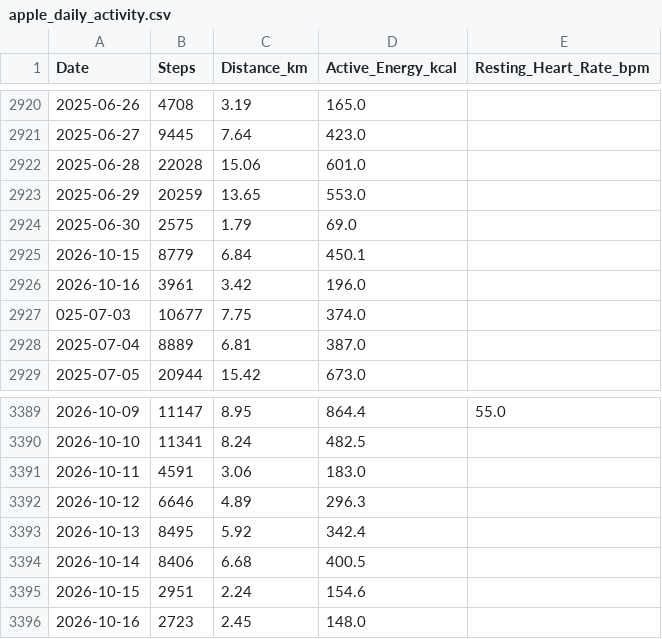
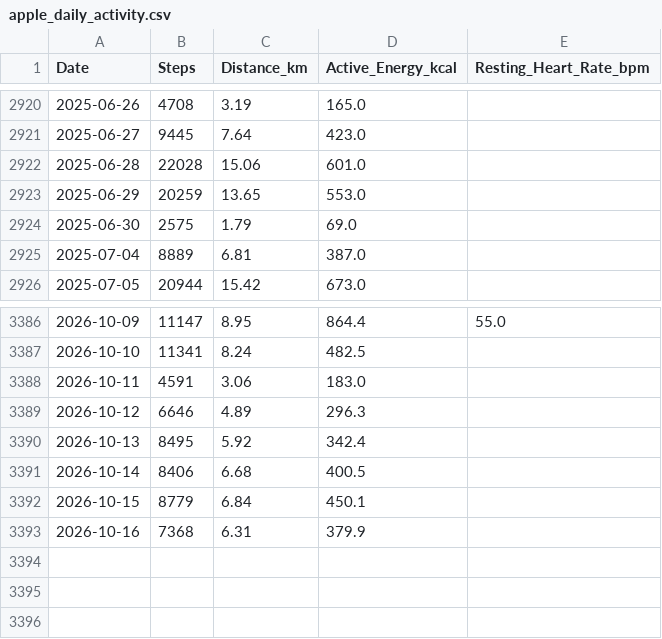
Before and after one commit to ayrtonxandre/agy, a CSV file: apple_daily_activity.csv, drawn as a sheet; only a part is shown, gaps mark what is left out.

Commit message:
chore(data): apple health webhook sync [2026-10-16 16:29]

```diff
--- a/apple_daily_activity.csv
+++ b/apple_daily_activity.csv
@@ -2924,5 +2924,2 @@ Date,Steps,Distance_km,Active_Energy_kcal,Resting_Heart_Rate_bpm
 2025-06-30,2575,1.79,69.0,
-2026-10-15,8779,6.84,450.1,
-2026-10-16,3961,3.42,196.0,
-025-07-03,10677,7.75,374.0,
 2025-07-04,8889,6.81,387.0,
@@ -3394,3 +3391,3 @@ Date,Steps,Distance_km,Active_Energy_kcal,Resting_Heart_Rate_bpm
 2026-10-14,8406,6.68,400.5,
-2026-10-15,2951,2.24,154.6,
-2026-10-16,2723,2.45,148.0,
+2026-10-15,8779,6.84,450.1,
+2026-10-16,7368,6.31,379.9,
```
Also changed, not shown: apple_mobility_biomechanics.csv, 2 other files.
